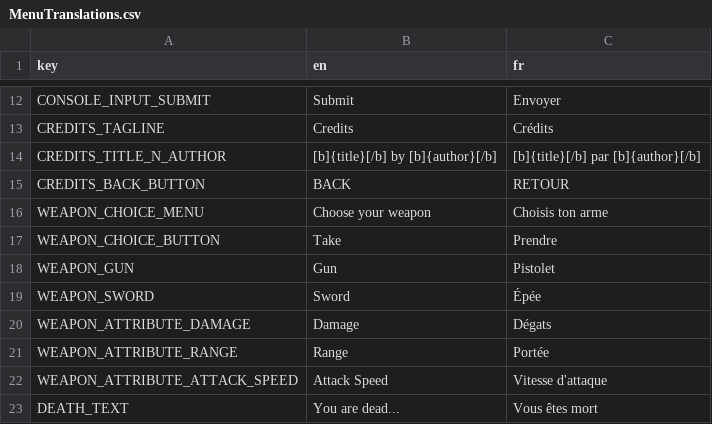
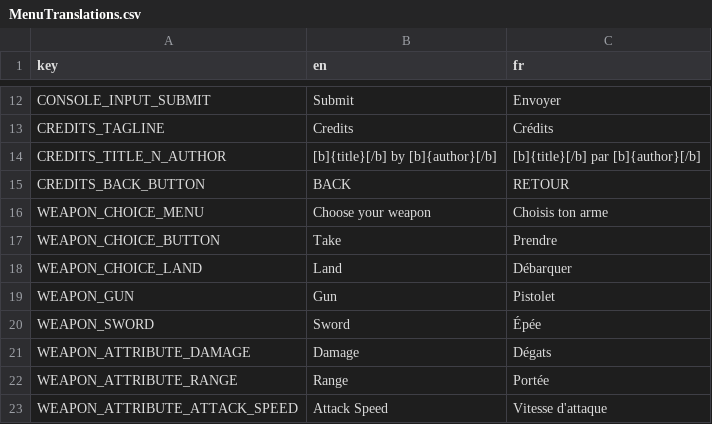
Before and after one commit to GnuCodingStudio/Rogue-Project, a CSV file: resources/localization/MenuTranslations.csv, drawn as a sheet; only a part is shown, gaps mark what is left out; the shorter side is filled out with more unchanged rows.

Commit message:
feat(multiplayer): translate button to land on island

```diff
--- a/resources/localization/MenuTranslations.csv
+++ b/resources/localization/MenuTranslations.csv
@@ -17,2 +17,3 @@ WEAPON_CHOICE_MENU,Choose your weapon,Choisis ton arme
 WEAPON_CHOICE_BUTTON,Take,Prendre
+WEAPON_CHOICE_LAND,Land,Débarquer
 WEAPON_GUN,Gun,Pistolet
```
Also changed, not shown: 3 other files.
